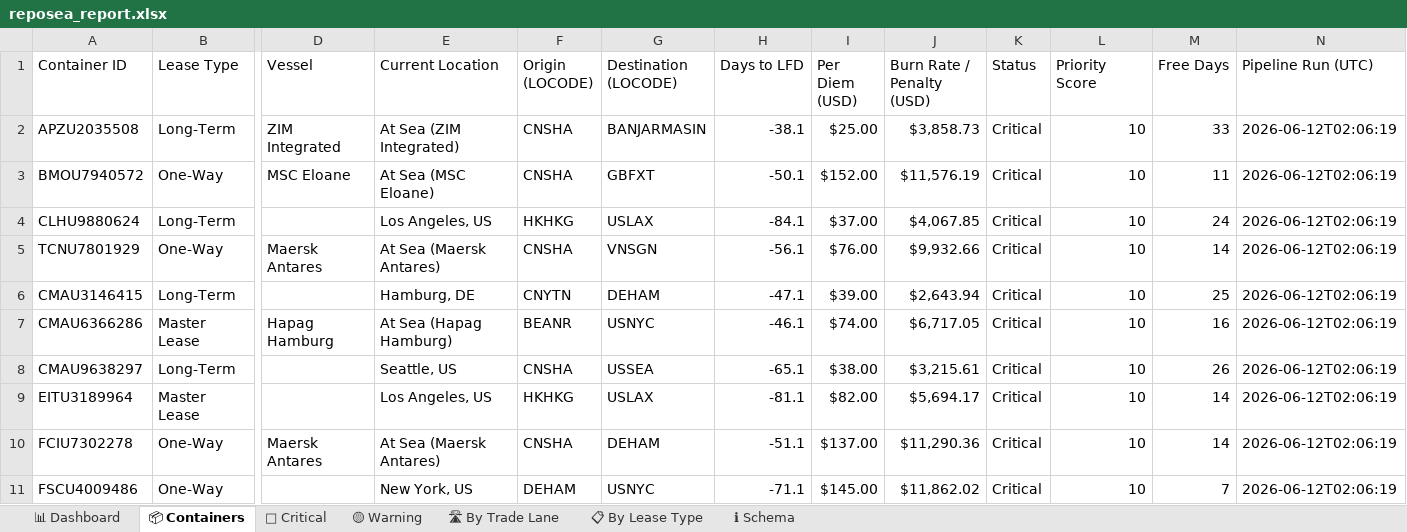
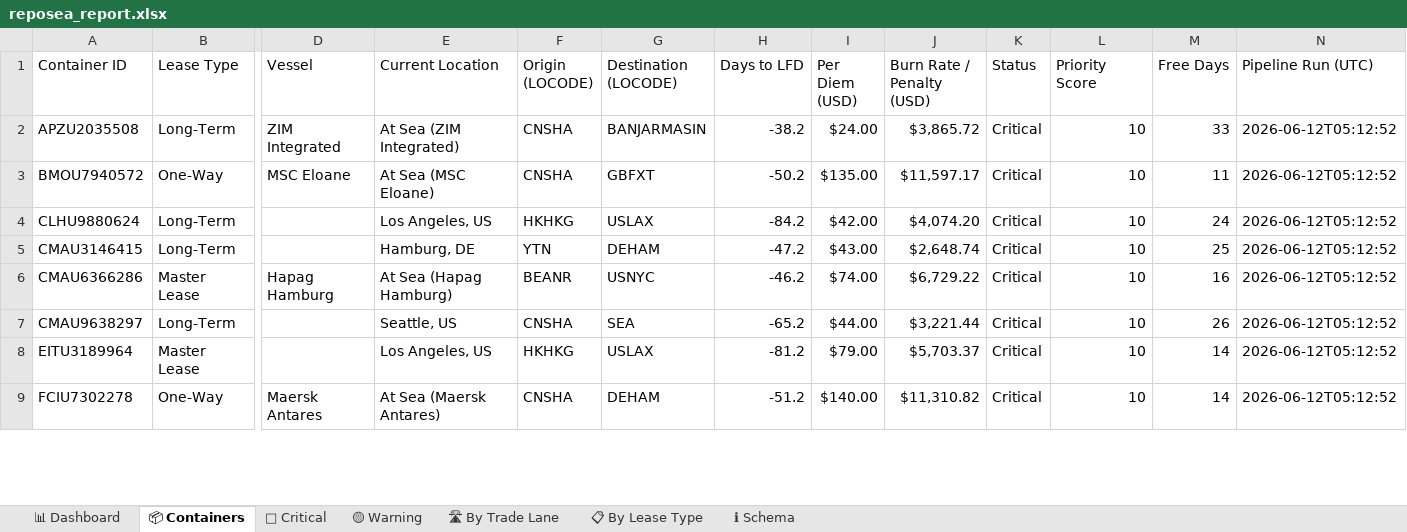
Before and after one commit to rahulmistry18/Reposea_container_optimizer, an Excel workbook: data/exports/reposea_report.xlsx, sheet 📦 Containers, drawn as a sheet; only a part is shown, gaps mark what is left out; values as stored, in another font and other column widths than the file's, no cell formats; table styles not drawn; removed rows and columns are numbered as before the commit, all else as after; rows hold the shown columns only; the diff covers the shown part only; the diff names each change by its address in the sheet, - before the commit and + after, or states it on an @@ line.

Commit message:
chore(data): pipeline run 2026-06-11T21:12:53Z [skip ci]

```diff
--- a/data/exports/reposea_report.xlsx (sheet 📦 Containers)
+++ b/data/exports/reposea_report.xlsx (sheet 📦 Containers)
-H2 (Days to LFD): -38.1
+H2 (Days to LFD): -38.2
-I2 (Per Diem (USD)): $25.00
+I2 (Per Diem (USD)): $24.00
-J2 (Burn Rate / Penalty (USD)): $3,858.73
+J2 (Burn Rate / Penalty (USD)): $3,865.72
-N2:N4 (Pipeline Run (UTC)): 2026-06-12T02:06:19
+N2:N4 (Pipeline Run (UTC)): 2026-06-12T05:12:52
-H3 (Days to LFD): -50.1
+H3 (Days to LFD): -50.2
-I3 (Per Diem (USD)): $152.00
+I3 (Per Diem (USD)): $135.00
-J3 (Burn Rate / Penalty (USD)): $11,576.19
+J3 (Burn Rate / Penalty (USD)): $11,597.17
-H4 (Days to LFD): -84.1
+H4 (Days to LFD): -84.2
-I4 (Per Diem (USD)): $37.00
+I4 (Per Diem (USD)): $42.00
-J4 (Burn Rate / Penalty (USD)): $4,067.85
+J4 (Burn Rate / Penalty (USD)): $4,074.20
-row 5: TCNU7801929 | One-Way | Maersk Antares | At Sea (Maersk Antares) | CNSHA | VNSGN | -56.1 | $76.00 | $9,932.66 | Critical | 10 | 14 | 2026-06-12T02:06:19
-F5 (Origin (LOCODE)): CNYTN
+F5 (Origin (LOCODE)): YTN
-H5 (Days to LFD): -47.1
+H5 (Days to LFD): -47.2
-I5 (Per Diem (USD)): $39.00
+I5 (Per Diem (USD)): $43.00
-J5 (Burn Rate / Penalty (USD)): $2,643.94
+J5 (Burn Rate / Penalty (USD)): $2,648.74
-N5:N9 (Pipeline Run (UTC)): 2026-06-12T02:06:19
+N5:N9 (Pipeline Run (UTC)): 2026-06-12T05:12:52
-H6 (Days to LFD): -46.1
+H6 (Days to LFD): -46.2
-J6 (Burn Rate / Penalty (USD)): $6,717.05
+J6 (Burn Rate / Penalty (USD)): $6,729.22
-G7 (Destination (LOCODE)): USSEA
+G7 (Destination (LOCODE)): SEA
-H7 (Days to LFD): -65.1
+H7 (Days to LFD): -65.2
-I7 (Per Diem (USD)): $38.00
+I7 (Per Diem (USD)): $44.00
-J7 (Burn Rate / Penalty (USD)): $3,215.61
+J7 (Burn Rate / Penalty (USD)): $3,221.44
-H8 (Days to LFD): -81.1
+H8 (Days to LFD): -81.2
-I8 (Per Diem (USD)): $82.00
+I8 (Per Diem (USD)): $79.00
-J8 (Burn Rate / Penalty (USD)): $5,694.17
+J8 (Burn Rate / Penalty (USD)): $5,703.37
-H9 (Days to LFD): -51.1
+H9 (Days to LFD): -51.2
-I9 (Per Diem (USD)): $137.00
+I9 (Per Diem (USD)): $140.00
-J9 (Burn Rate / Penalty (USD)): $11,290.36
+J9 (Burn Rate / Penalty (USD)): $11,310.82
-row 11: FSCU4009486 | One-Way |  | New York, US | DEHAM | USNYC | -71.1 | $145.00 | $11,862.02 | Critical | 10 | 7 | 2026-06-12T02:06:19
```
Also changed, not shown: 7 added rows, 5 removed rows and 88 edited cells elsewhere in this sheet, sheet 🔴 Critical, sheet 🛣 By Trade Lane, sheet 📊 Dashboard, sheet 📋 By Lease Type, cell formats, 7 other files.
